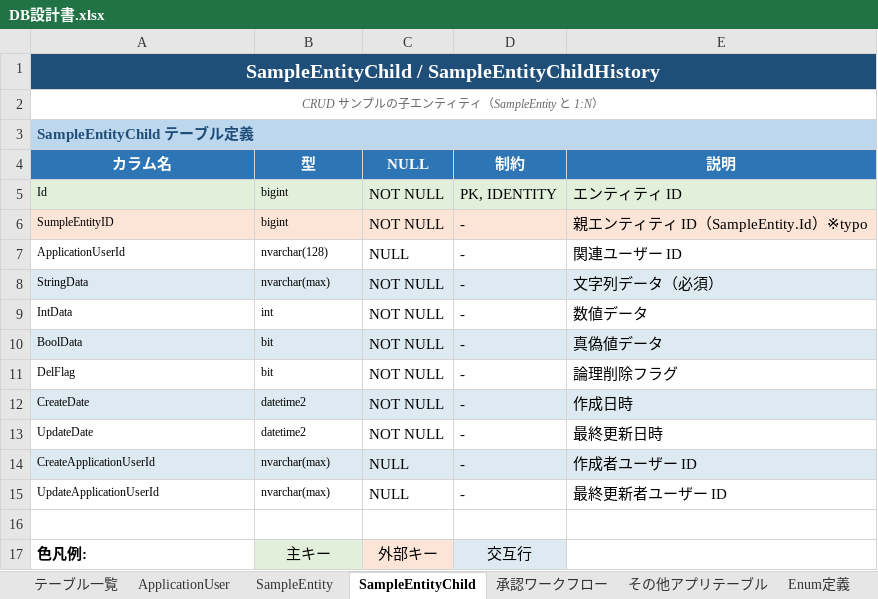
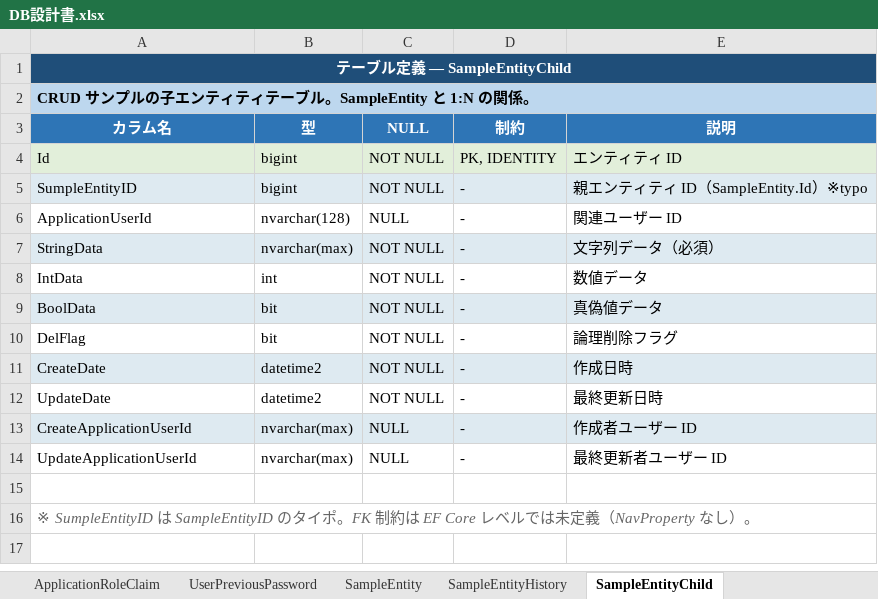
Before and after one commit to harness17/DevNext, an Excel workbook: doc/DB設計書.xlsx, sheet SampleEntityChild, drawn as a sheet; values as stored, in another font and other column widths than the file's, no borders; removed rows and columns are numbered as before the commit, all else as after; the diff names each change by its address in the sheet, - before the commit and + after, or states it on an @@ line.

```diff
--- a/doc/DB設計書.xlsx (sheet SampleEntityChild)
+++ b/doc/DB設計書.xlsx (sheet SampleEntityChild)
+sheet tab: ApplicationRoleClaim
+sheet tab: UserPreviousPassword
+sheet tab: SampleEntityHistory
-A1 (カラム名): SampleEntityChild / SampleEntityChildHistory
+A1 (カラム名): テーブル定義 — SampleEntityChild
@@ A1 text size: smaller @@
-A2 (カラム名): CRUD サンプルの子エンティティ（SampleEntity と 1:N）
+A2 (カラム名): CRUD サンプルの子エンティティテーブル。SampleEntity と 1:N の関係。
@@ A2 text size: larger, fill: none → #BDD7EE, bold: off → on, italic: on → off, text colour: #666666 → black, alignment: center → left @@
-row 3: SampleEntityChild テーブル定義
@@ A4:B14 text size: larger @@
-A5:E5 fill: #FCE4D6
+A5:E5 fill: #DEEAF1
-row 17: 色凡例: | 主キー | 外部キー | 交互行
+row 16: ※ SumpleEntityID は SampleEntityID のタイポ。FK 制約は EF Core レベルでは未定義（NavProperty なし）。
```
Also changed, not shown: sheet ApplicationUserClaim, sheet ApplicationUserRole, sheet SampleEntity, sheet テーブル一覧, sheet Enum定義, sheet 初期データ, 1 more sheet, other sheet tabs, 4 other files.
